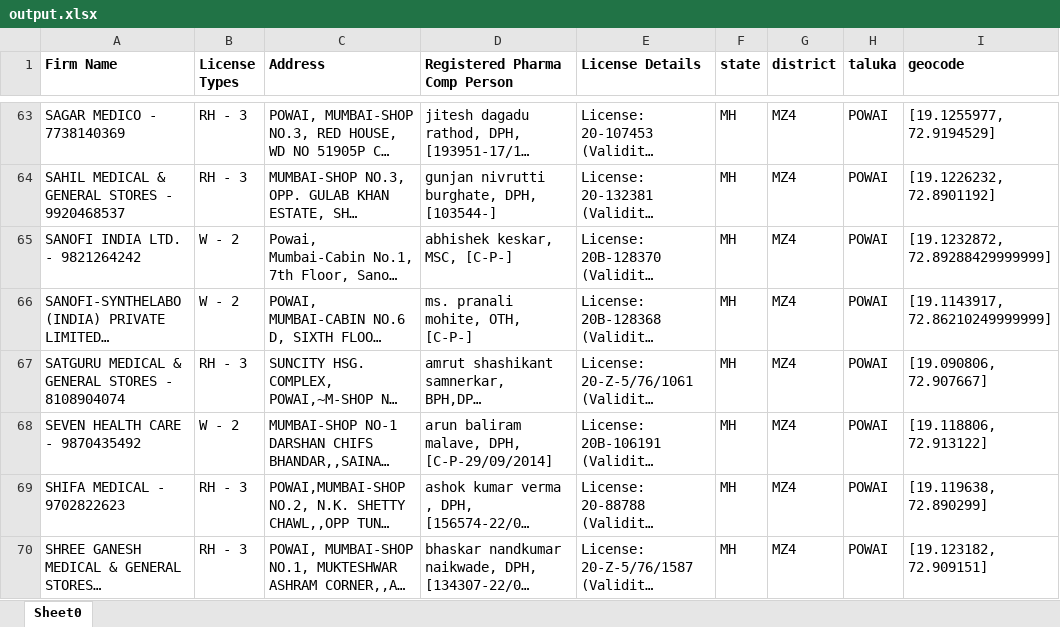
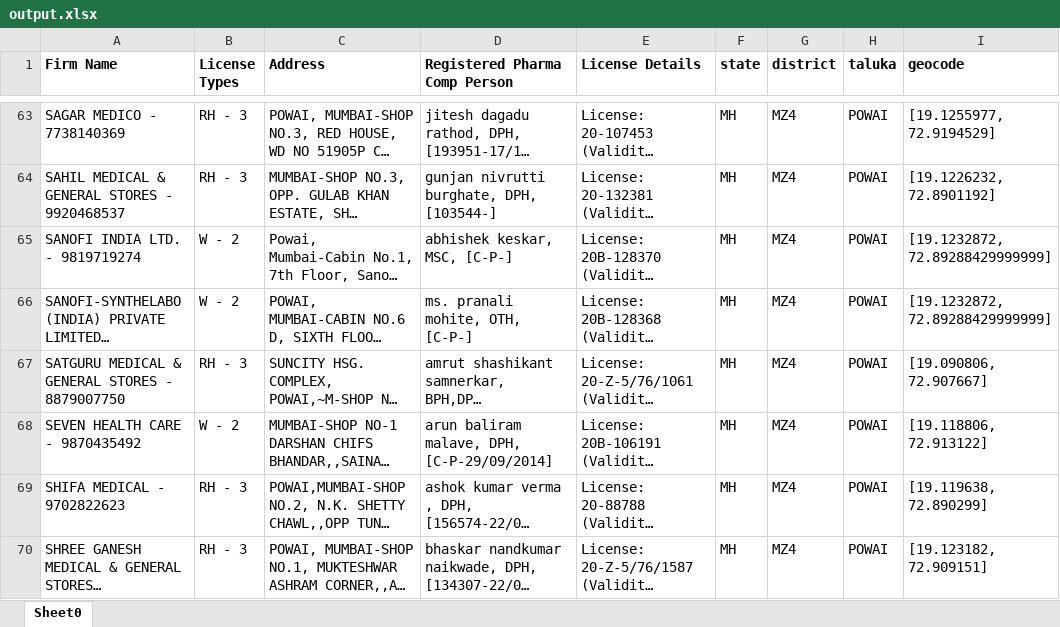
Before and after one commit to harshgarg/fda-scraper, an Excel workbook: Output/MZ4/POWAI/output.xlsx, sheet Sheet0, drawn as a sheet; only a part is shown, gaps mark what is left out; long unchanged cells end in …; values as stored, in another font and other column widths than the file's, no borders; the diff covers the shown part only; the diff names each change by its address in the sheet, - before the commit and + after, or states it on an @@ line.

```diff
--- a/Output/MZ4/POWAI/output.xlsx (sheet Sheet0)
+++ b/Output/MZ4/POWAI/output.xlsx (sheet Sheet0)
-A65 (Firm Name): SANOFI INDIA LTD. - 9821264242
+A65 (Firm Name): SANOFI INDIA LTD. - 9819719274
-I66 (geocode): [19.1143917, 72.86210249999999]
+I66 (geocode): [19.1232872, 72.89288429999999]
-A67 (Firm Name): SATGURU MEDICAL & GENERAL STORES - 8108904074
+A67 (Firm Name): SATGURU MEDICAL & GENERAL STORES - 8879007750
```
Also changed, not shown: 14 edited cells elsewhere in this sheet, 18 other files.
